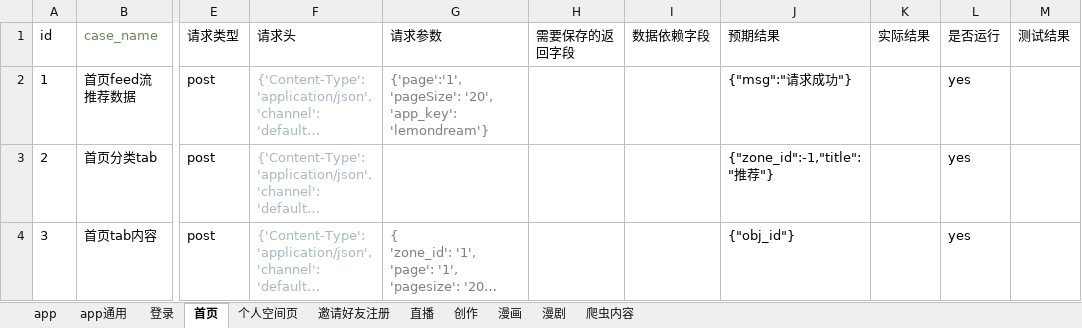
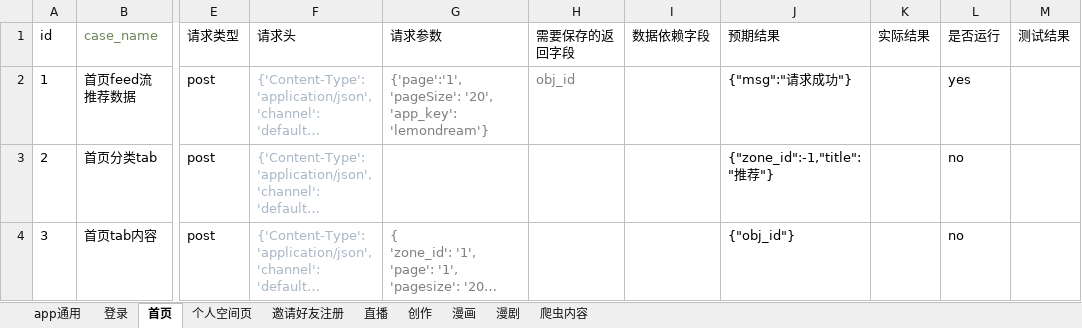
Before and after one commit to sumeilan/testcase, an Excel workbook: data/case2.xlsx, sheet 首页, drawn as a sheet; only a part is shown, gaps mark what is left out; long unchanged cells end in …; values as stored, in another font and other column widths than the file's, no borders; the diff names each change by its address in the sheet, - before the commit and + after, or states it on an @@ line.

```diff
--- a/data/case2.xlsx (sheet 首页)
+++ b/data/case2.xlsx (sheet 首页)
-sheet tab: app
-H2 (需要保存的返回字段): (empty)
+H2 (需要保存的返回字段): obj_id
-L3:L4 (是否运行): yes
+L3:L4 (是否运行): no
```
Also changed, not shown: 6 other files.
